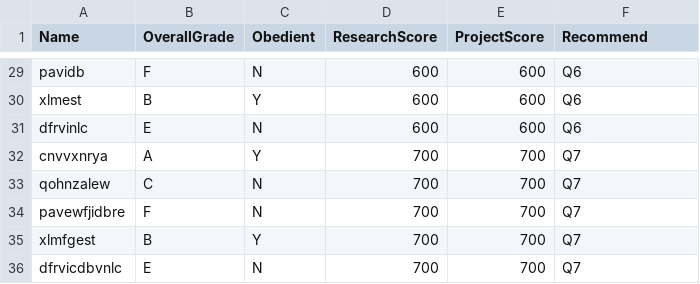
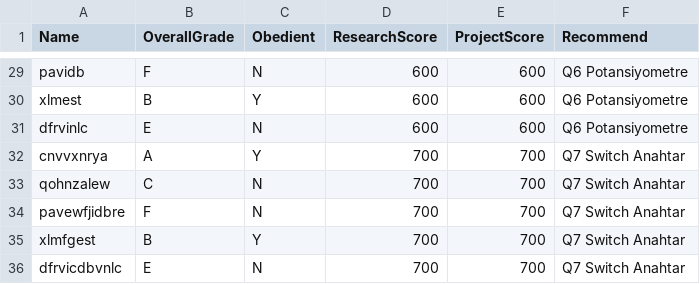
Before and after one commit to developertolga/Artificial-intelligence-1, a CSV file: dataset9.csv, drawn as a sheet; only a part is shown, gaps mark what is left out; the diff covers the shown part only; the diff names each change by its address in the sheet, - before the commit and + after, or states it on an @@ line.

```diff
--- a/dataset9.csv
+++ b/dataset9.csv
-F29:F31 (Recommend): Q6
+F29:F31 (Recommend): Q6 Potansiyometre
-F32:F36 (Recommend): Q7
+F32:F36 (Recommend): Q7 Switch Anahtar
```
Also changed, not shown: 27 edited cells elsewhere in this file.
